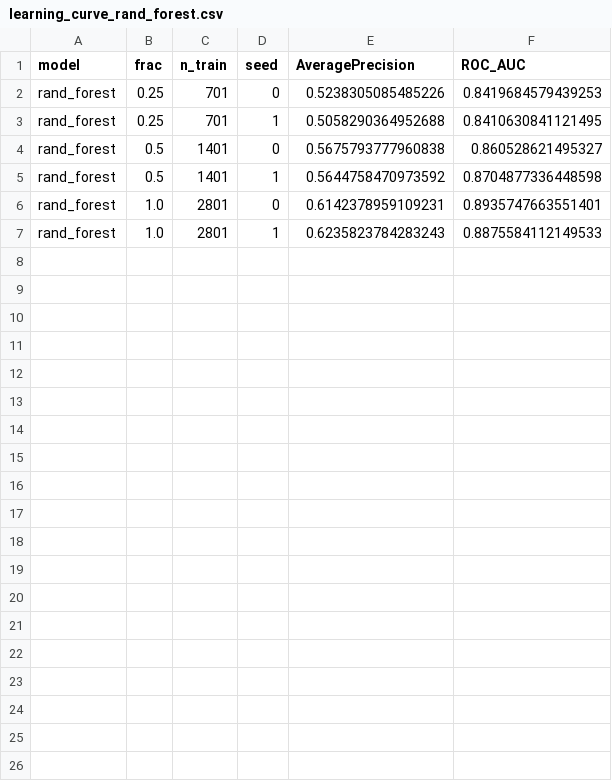
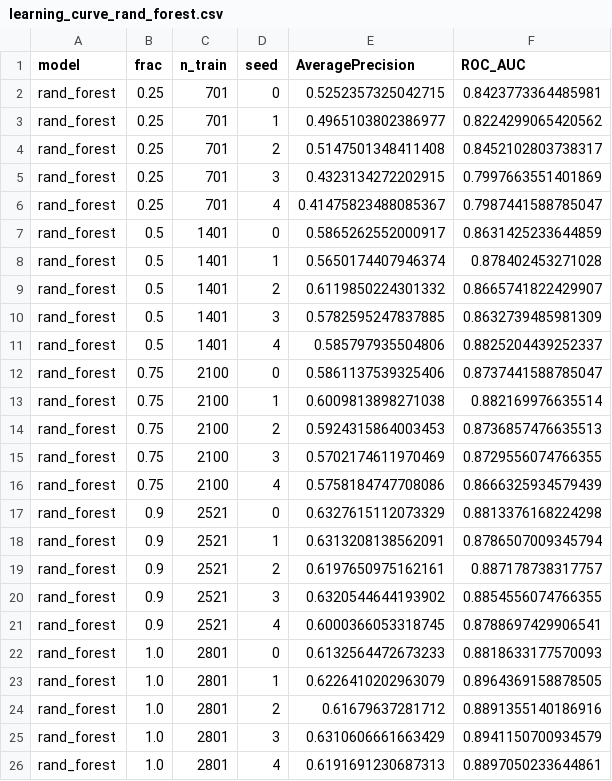
Before and after one commit to destiny-evidence/impact-case-1, a CSV file: data/models/testing/inout/results/learning_curve_rand_forest.csv, drawn as a sheet.

Commit message:
updated learning curves

```diff
--- a/data/models/testing/inout/results/learning_curve_rand_forest.csv
+++ b/data/models/testing/inout/results/learning_curve_rand_forest.csv
@@ -1,7 +1,26 @@
 model,frac,n_train,seed,AveragePrecision,ROC_AUC
-rand_forest,0.25,701,0,0.5238305085485226,0.8419684579439253
-rand_forest,0.25,701,1,0.5058290364952688,0.8410630841121495
-rand_forest,0.5,1401,0,0.5675793777960838,0.860528621495327
-rand_forest,0.5,1401,1,0.5644758470973592,0.8704877336448598
-rand_forest,1.0,2801,0,0.6142378959109231,0.8935747663551401
-rand_forest,1.0,2801,1,0.6235823784283243,0.8875584112149533
+rand_forest,0.25,701,0,0.5252357325042715,0.8423773364485981
+rand_forest,0.25,701,1,0.4965103802386977,0.8224299065420562
+rand_forest,0.25,701,2,0.5147501348411408,0.8452102803738317
+rand_forest,0.25,701,3,0.4323134272202915,0.7997663551401869
+rand_forest,0.25,701,4,0.41475823488085367,0.7987441588785047
+rand_forest,0.5,1401,0,0.5865262552000917,0.8631425233644859
+rand_forest,0.5,1401,1,0.5650174407946374,0.878402453271028
+rand_forest,0.5,1401,2,0.6119850224301332,0.8665741822429907
+rand_forest,0.5,1401,3,0.5782595247837885,0.8632739485981309
+rand_forest,0.5,1401,4,0.585797935504806,0.8825204439252337
+rand_forest,0.75,2100,0,0.5861137539325406,0.8737441588785047
+rand_forest,0.75,2100,1,0.6009813898271038,0.882169976635514
+rand_forest,0.75,2100,2,0.5924315864003453,0.8736857476635513
+rand_forest,0.75,2100,3,0.5702174611970469,0.8729556074766355
+rand_forest,0.75,2100,4,0.5758184747708086,0.8666325934579439
+rand_forest,0.9,2521,0,0.6327615112073329,0.8813376168224298
+rand_forest,0.9,2521,1,0.6313208138562091,0.8786507009345794
+rand_forest,0.9,2521,2,0.6197650975162161,0.887178738317757
+rand_forest,0.9,2521,3,0.6320544644193902,0.8854556074766355
+rand_forest,0.9,2521,4,0.6000366053318745,0.8788697429906541
+rand_forest,1.0,2801,0,0.6132564472673233,0.8818633177570093
+rand_forest,1.0,2801,1,0.6226410202963079,0.8964369158878505
+rand_forest,1.0,2801,2,0.61679637281712,0.8891355140186916
+rand_forest,1.0,2801,3,0.6310606661663429,0.8941150700934579
+rand_forest,1.0,2801,4,0.6191691230687313,0.8897050233644861
```
Also changed, not shown: data/models/testing/inout/results/learning_curve_climatebert.csv, data/models/testing/inout/results/learning_curve_logreg.csv, 19 other files.
